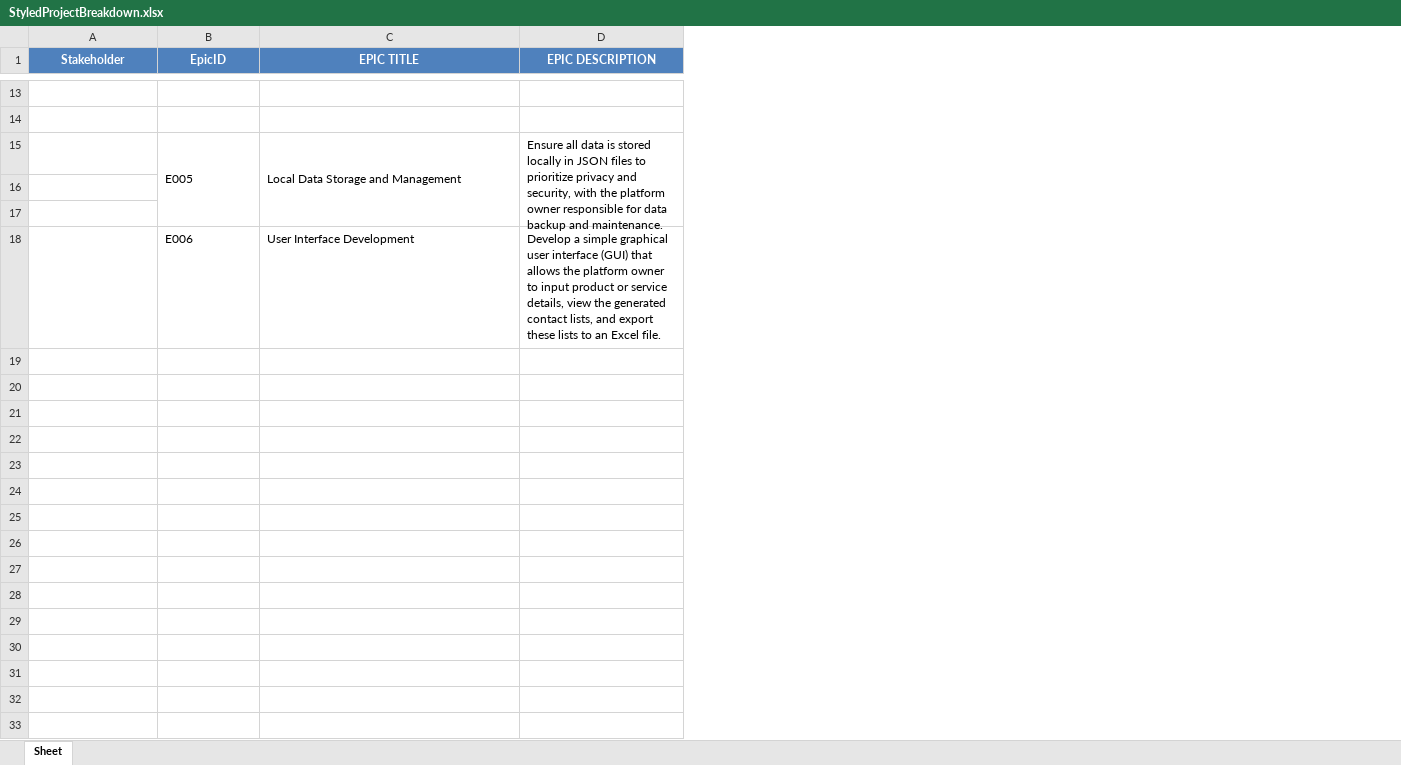
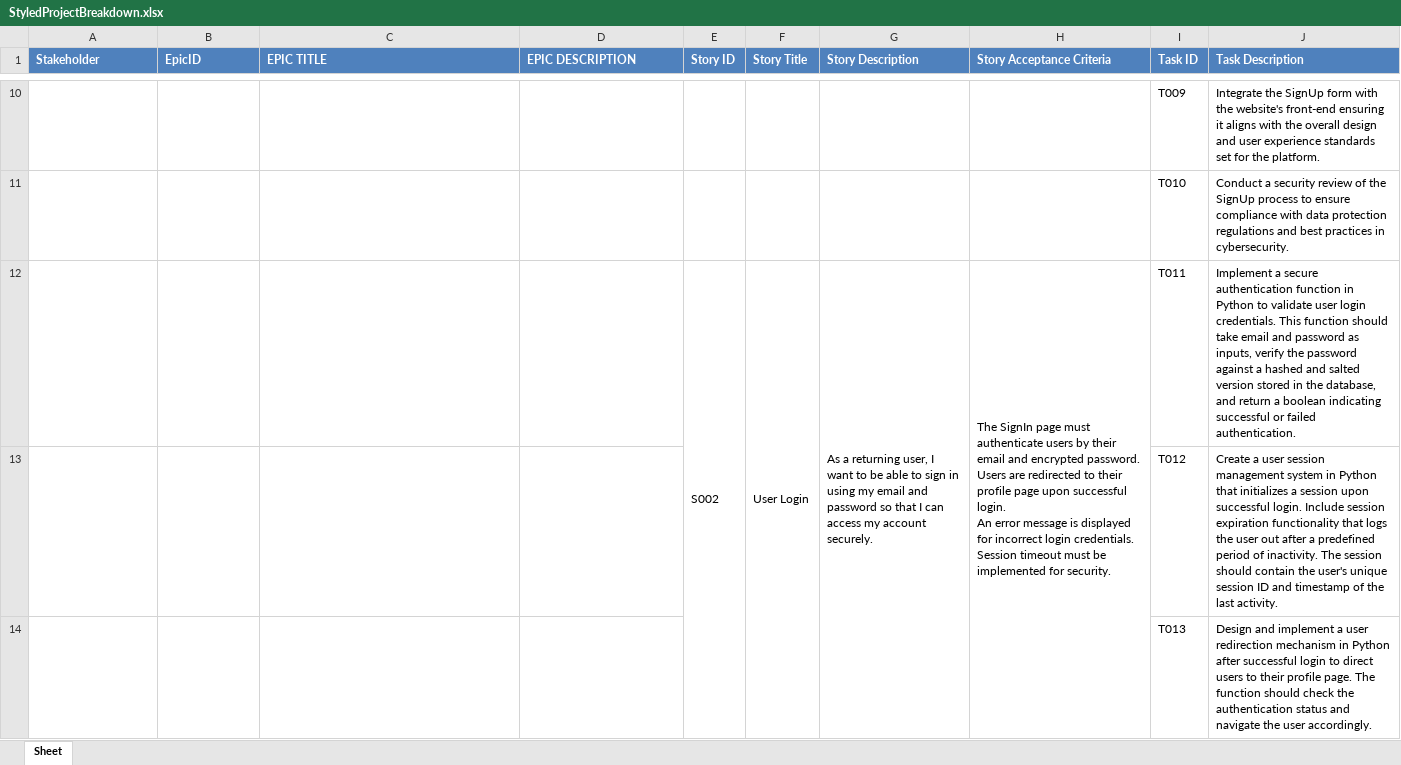
Before and after one commit to MYTEGROUP/MyteEstimates, an Excel workbook: StyledProjectBreakdown.xlsx, sheet Sheet, drawn as a sheet; only a part is shown, gaps mark what is left out; values as stored, in another font and other column widths than the file's, no borders; removed rows and columns are numbered as before the commit, all else as after; ↵ is a line break in a cell; the diff covers the shown part only; the diff names each change by its address in the sheet, - before the commit and + after, or states it on an @@ line.

```diff
--- a/StyledProjectBreakdown.xlsx (sheet Sheet)
+++ b/StyledProjectBreakdown.xlsx (sheet Sheet)
+column E (Story ID), row 12: S002
+column F (Story Title), row 12: User Login
+column G (Story Description), row 12: As a returning user, I want to be able to sign in using my email and password so that I can access my account securely.
+column H (Story Acceptance Criteria), row 12: The SignIn page must authenticate users by their email and encrypted password. ↵ Users are redirected to their profile page upon successful login. ↵ An error message is displayed for incorrect login credentials. ↵ Session timeout must be implemented for security.
+column I (Task ID), rows 10-14: T009 | T010 | T011 | T012 | T013
+column J (Task Description), rows 10-14: Integrate the SignUp form with the website's front-end ensuring it aligns with the overall design and user experience standards set for the platform. | Conduct a security review of the SignUp process to ensure compliance with data protection regulations and best practices in cybersecurity. | Implement a secure authentication function in Python to validate user login credentials. This function should take email and password as inputs, verify the password against a hashed and salted version stored in the database, and return a boolean indicating successful or failed authentication. | Create a user session management system in Python that initializes a session upon successful login. Include session expiration functionality that logs the user out after a predefined period of inactivity. The session should contain the user's unique session ID and timestamp of the last activity. | Design and implement a user redirection mechanism in Python after successful login to direct users to their profile page. The function should check the authentication status and navigate the user accordingly.
-A1:D1 alignment: center
+A1:D1 alignment: left
-row 10: (empty)
+row 10:  |  |  |  |  |  |  |  | T009 | Integrate the SignUp form with the website's front-end ensuring it aligns with the overall design and user experience standards set for the platform.
-row 11: (empty)
+row 11:  |  |  |  |  |  |  |  | T010 | Conduct a security review of the SignUp process to ensure compliance with data protection regulations and best practices in cybersecurity.
-row 15:  | E005 | Local Data Storage and Management | Ensure all data is stored locally in JSON files to prioritize privacy and security, with the platform owner responsible for data backup and maintenance.
-row 12: (empty)
+row 12:  |  |  |  | S002 | User Login | As a returning user, I want to be able to sign in using my email and password so that I can access my account securely. | The SignIn page must authenticate users by their email and encrypted password. ↵ Users are redirected to their profile page upon successful login. ↵ An error message is displayed for incorrect login credentials. ↵ Session timeout must be implemented for security. | T011 | Implement a secure authentication function in Python to validate user login credentials. This function should take email and password as inputs, verify the password against a hashed and salted version stored in the database, and return a boolean indicating successful or failed authentication.
-row 13: (empty)
+row 13:  |  |  |  |  |  |  |  | T012 | Create a user session management system in Python that initializes a session upon successful login. Include session expiration functionality that logs the user out after a predefined period of inactivity. The session should contain the user's unique session ID and timestamp of the last activity.
-B14 (EpicID): E006
+B14 (EpicID): (empty)
-C14 (EPIC TITLE): User Interface Development
+C14 (EPIC TITLE): (empty)
-D14 (EPIC DESCRIPTION): Develop a simple graphical user interface (GUI) that allows the platform owner to input product or service details, view the generated contact lists, and export these lists to an Excel file.
+D14 (EPIC DESCRIPTION): (empty)
```
Also changed, not shown: 519 added rows, 4 removed rows and 14 edited cells elsewhere in this sheet, 7 other files.
